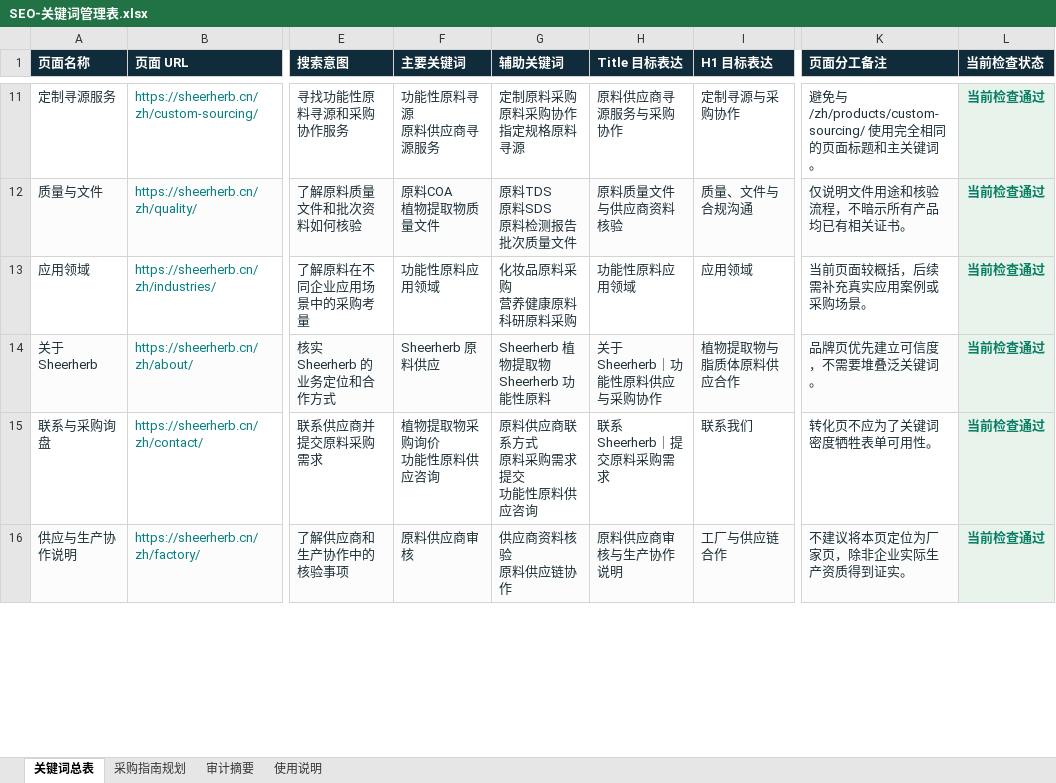
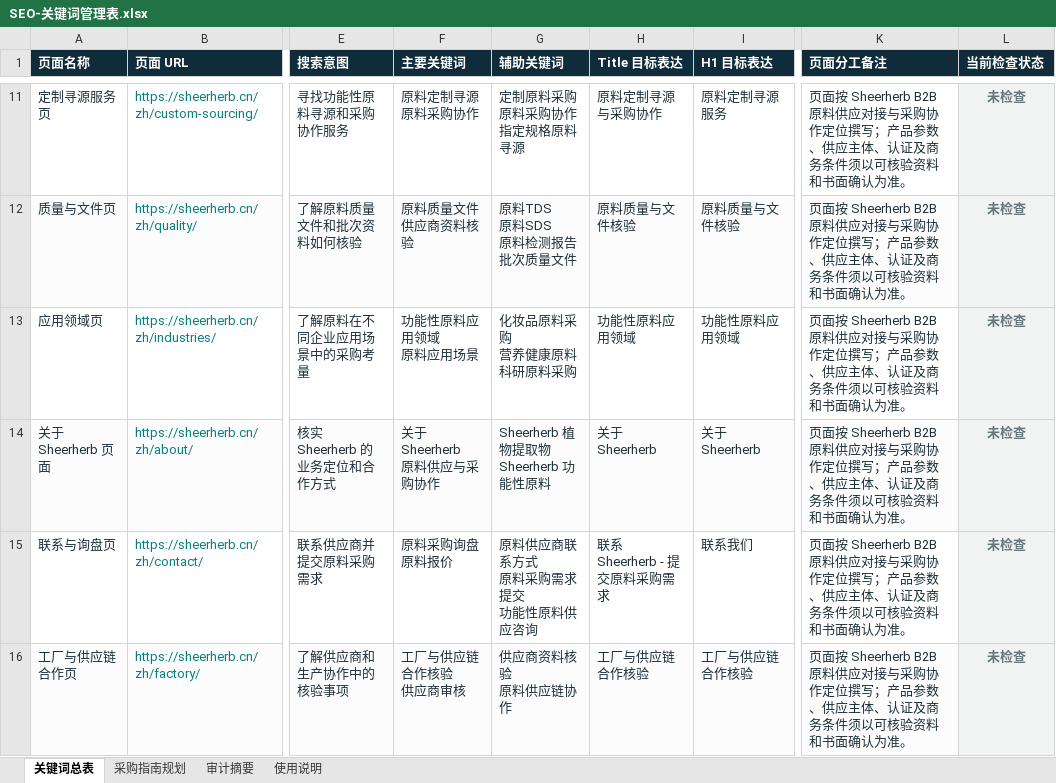
Before and after one commit to zhanzhu-ming/my-astro-site, an Excel workbook: SEO-关键词管理表.xlsx, sheet 关键词总表, drawn as a sheet; only a part is shown, gaps mark what is left out; values as stored, in another font and other column widths than the file's, no borders; ↵ is a line break in a cell; the diff covers the shown part only; the diff names each change by its address in the sheet, - before the commit and + after, or states it on an @@ line.

```diff
--- a/SEO-关键词管理表.xlsx (sheet 关键词总表)
+++ b/SEO-关键词管理表.xlsx (sheet 关键词总表)
-A11 (页面名称): 定制寻源服务
+A11 (页面名称): 定制寻源服务页
-F11 (主要关键词): 功能性原料寻源 ↵ 原料供应商寻源服务
+F11 (主要关键词): 原料定制寻源 ↵ 原料采购协作
-H11 (Title 目标表达): 原料供应商寻源服务与采购协作
+H11 (Title 目标表达): 原料定制寻源与采购协作
-I11 (H1 目标表达): 定制寻源与采购协作
+I11 (H1 目标表达): 原料定制寻源服务
-K11 (页面分工备注): 避免与 /zh/products/custom-sourcing/ 使用完全相同的页面标题和主关键词。
+K11 (页面分工备注): 页面按 Sheerherb B2B 原料供应对接与采购协作定位撰写；产品参数、供应主体、认证及商务条件须以可核验资料和书面确认为准。
-L11:L16 (当前检查状态): 当前检查通过
+L11:L16 (当前检查状态): 未检查
-L11:L16 text colour: #087E63
+L11:L16 text colour: #66777D
-A12 (页面名称): 质量与文件
+A12 (页面名称): 质量与文件页
-F12 (主要关键词): 原料COA ↵ 植物提取物质量文件
+F12 (主要关键词): 原料质量文件 ↵ 供应商资料核验
-H12 (Title 目标表达): 原料质量文件与供应商资料核验
+H12 (Title 目标表达): 原料质量与文件核验
-I12 (H1 目标表达): 质量、文件与合规沟通
+I12 (H1 目标表达): 原料质量与文件核验
-K12 (页面分工备注): 仅说明文件用途和核验流程，不暗示所有产品均已有相关证书。
+K12 (页面分工备注): 页面按 Sheerherb B2B 原料供应对接与采购协作定位撰写；产品参数、供应主体、认证及商务条件须以可核验资料和书面确认为准。
-A13 (页面名称): 应用领域
+A13 (页面名称): 应用领域页
-F13 (主要关键词): 功能性原料应用领域
+F13 (主要关键词): 功能性原料应用领域 ↵ 原料应用场景
-I13 (H1 目标表达): 应用领域
+I13 (H1 目标表达): 功能性原料应用领域
-K13 (页面分工备注): 当前页面较概括，后续需补充真实应用案例或采购场景。
+K13 (页面分工备注): 页面按 Sheerherb B2B 原料供应对接与采购协作定位撰写；产品参数、供应主体、认证及商务条件须以可核验资料和书面确认为准。
-A14 (页面名称): 关于 Sheerherb
+A14 (页面名称): 关于 Sheerherb 页面
-F14 (主要关键词): Sheerherb 原料供应
+F14 (主要关键词): 关于 Sheerherb ↵ 原料供应与采购协作
-H14 (Title 目标表达): 关于 Sheerherb｜功能性原料供应与采购协作
+H14 (Title 目标表达): 关于 Sheerherb
-I14 (H1 目标表达): 植物提取物与脂质体原料供应合作
+I14 (H1 目标表达): 关于 Sheerherb
-K14 (页面分工备注): 品牌页优先建立可信度，不需要堆叠泛关键词。
+K14 (页面分工备注): 页面按 Sheerherb B2B 原料供应对接与采购协作定位撰写；产品参数、供应主体、认证及商务条件须以可核验资料和书面确认为准。
-A15 (页面名称): 联系与采购询盘
+A15 (页面名称): 联系与询盘页
-F15 (主要关键词): 植物提取物采购询价 ↵ 功能性原料供应咨询
+F15 (主要关键词): 原料采购询盘 ↵ 原料报价
-H15 (Title 目标表达): 联系 Sheerherb｜提交原料采购需求
+H15 (Title 目标表达): 联系 Sheerherb - 提交原料采购需求
-K15 (页面分工备注): 转化页不应为了关键词密度牺牲表单可用性。
+K15 (页面分工备注): 页面按 Sheerherb B2B 原料供应对接与采购协作定位撰写；产品参数、供应主体、认证及商务条件须以可核验资料和书面确认为准。
-A16 (页面名称): 供应与生产协作说明
+A16 (页面名称): 工厂与供应链合作页
-F16 (主要关键词): 原料供应商审核
+F16 (主要关键词): 工厂与供应链合作核验 ↵ 供应商审核
-H16 (Title 目标表达): 原料供应商审核与生产协作说明
+H16 (Title 目标表达): 工厂与供应链合作核验
-I16 (H1 目标表达): 工厂与供应链合作
+I16 (H1 目标表达): 工厂与供应链合作核验
-K16 (页面分工备注): 不建议将本页定位为厂家页，除非企业实际生产资质得到证实。
+K16 (页面分工备注): 页面按 Sheerherb B2B 原料供应对接与采购协作定位撰写；产品参数、供应主体、认证及商务条件须以可核验资料和书面确认为准。
```
Also changed, not shown: 8 removed rows, 82 edited cells and cell formats elsewhere in this sheet, sheet 审计摘要, 16 other files.
